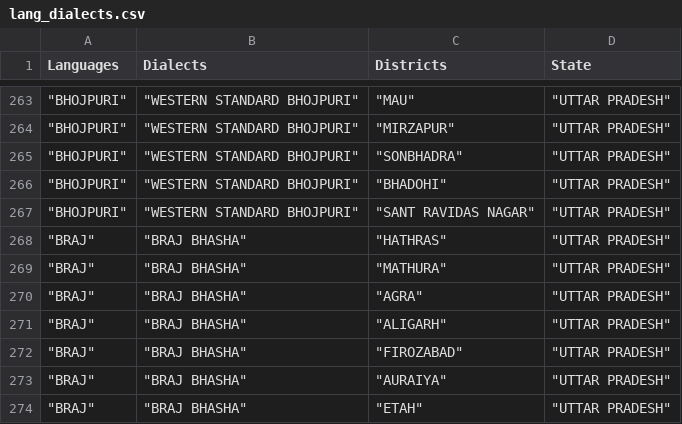
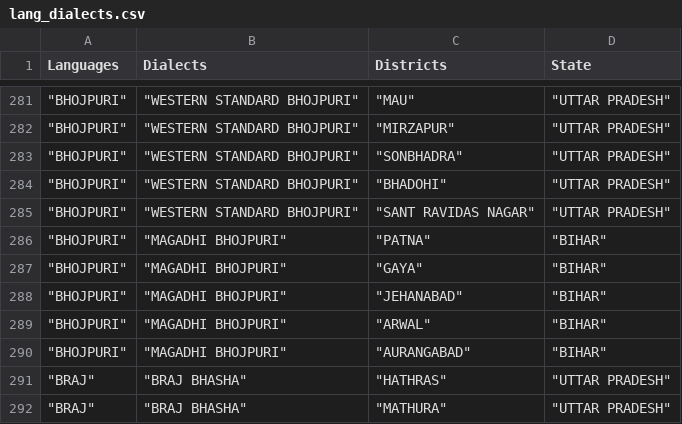
Before and after one commit to Yashgupta03/Eng448-Project, a CSV file: dash/lang_dialects.csv, drawn as a sheet; only a part is shown, gaps mark what is left out; the shorter side is filled out with more unchanged rows; the diff covers the shown part only.

Commit message:
Bhojpuri added

```diff
--- a/dash/lang_dialects.csv
+++ b/dash/lang_dialects.csv
@@ -267,2 +285,7 @@ Languages,Dialects,Districts,State
 """BHOJPURI""","""WESTERN STANDARD BHOJPURI""","""SANT RAVIDAS NAGAR""","""UTTAR PRADESH"""
+"""BHOJPURI""","""MAGADHI BHOJPURI""","""PATNA""","""BIHAR"""
+"""BHOJPURI""","""MAGADHI BHOJPURI""","""GAYA""","""BIHAR"""
+"""BHOJPURI""","""MAGADHI BHOJPURI""","""JEHANABAD""","""BIHAR"""
+"""BHOJPURI""","""MAGADHI BHOJPURI""","""ARWAL""","""BIHAR"""
+"""BHOJPURI""","""MAGADHI BHOJPURI""","""AURANGABAD""","""BIHAR"""
 """BRAJ""","""BRAJ BHASHA""","""HATHRAS""","""UTTAR PRADESH"""
```
Also changed, not shown: 18 added rows elsewhere in this file.
